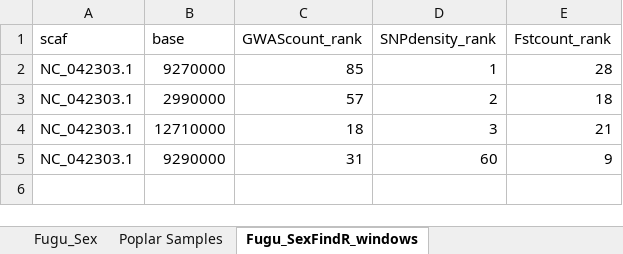
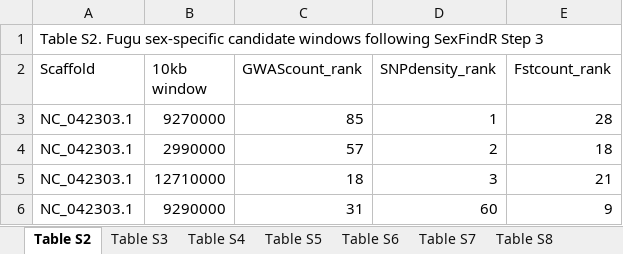
Before and after one commit to phil-grayson/SexFindR, an Excel workbook: Supplemental_Code/SupTables_Grayson2022.xlsx, sheet Table S2, drawn as a sheet; values as stored, in another font and other column widths than the file's, no borders; addresses are those after the commit; the diff names each change by its address in the sheet, - before the commit and + after, or states it on an @@ line.

Commit message:
supplementary table naming updated

```diff
--- a/Supplemental_Code/SupTables_Grayson2022.xlsx (sheet Table S2)
+++ b/Supplemental_Code/SupTables_Grayson2022.xlsx (sheet Table S2)
-sheet tab: Fugu_Sex
+sheet tab: Table S5
-sheet tab: Poplar Samples
+sheet tab: Table S6
-sheet tab: Fugu_SexFindR_windows
+sheet tab: Table S2
@@ sheet tab order changed: Table S2 | Table S3 | Table S4 | Table S5 | Table S6 | Table S7 | Table S8 @@
+row 1: Table S2. Fugu sex-specific candidate windows following SexFindR Step 3
-A2: scaf
+A2: Scaffold
-B2: base
+B2: 10kb window
```
Also changed, not shown: sheet Table S9, sheet Table S3, sheet Table S4, sheet Table S5, sheet Table S7, sheet Table S6, 2 more sheets, other sheet tabs.
